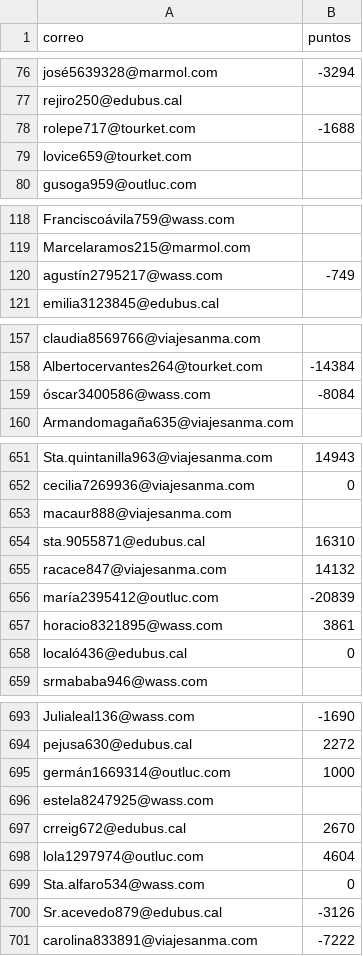
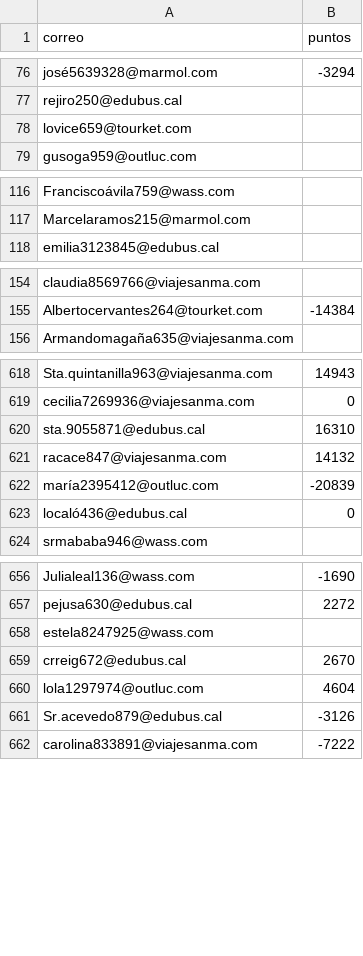
Before and after one commit to moizefala1/IIC2413-2025-1, a CSV file: E2/descartados/usuarios_descartados.csv, drawn as a sheet; only a part is shown, gaps mark what is left out; the diff covers the shown part only; the diff names each change by its address in the sheet, - before the commit and + after, or states it on an @@ line.

```diff
--- a/E2/descartados/usuarios_descartados.csv
+++ b/E2/descartados/usuarios_descartados.csv
-row 78: rolepe717@tourket.com | -1688
-row 120: agustín2795217@wass.com | -749
-row 159: óscar3400586@wass.com | -8084
-row 653: macaur888@viajesanma.com
-row 657: horacio8321895@wass.com | 3861
-row 695: germán1669314@outluc.com | 1000
-row 699: Sta.alfaro534@wass.com | 0
```
Also changed, not shown: 33 removed rows elsewhere in this file, E2/descartados/empleados_descartados.csv, 3 other files.
